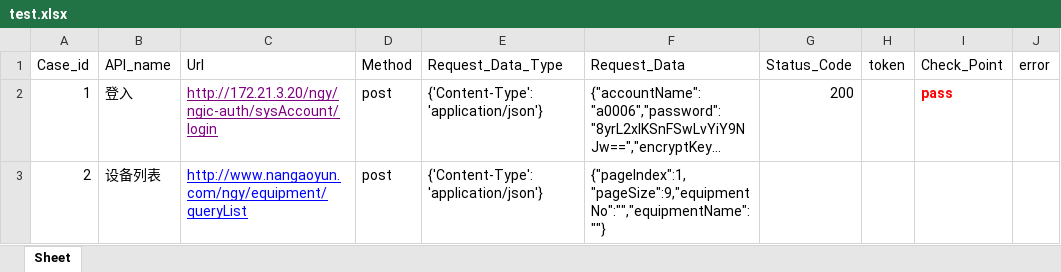
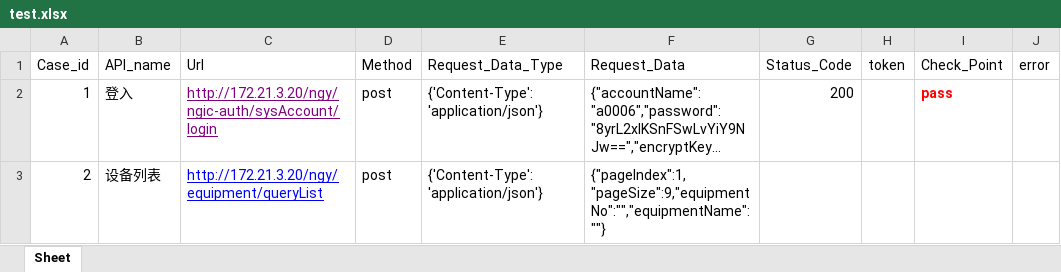
Before and after one commit to juzihonglma/jiekou, an Excel workbook: data/test.xlsx, sheet Sheet, drawn as a sheet; long unchanged cells end in …; values as stored, in another font and other column widths than the file's, no borders; the diff names each change by its address in the sheet, - before the commit and + after, or states it on an @@ line.

```diff
--- a/data/test.xlsx (sheet Sheet)
+++ b/data/test.xlsx (sheet Sheet)
-C3 (Url): http://www.nangaoyun.com/ngy/equipment/queryList
+C3 (Url): http://172.21.3.20/ngy/equipment/queryList
```
Also changed, not shown: 2 other files.
